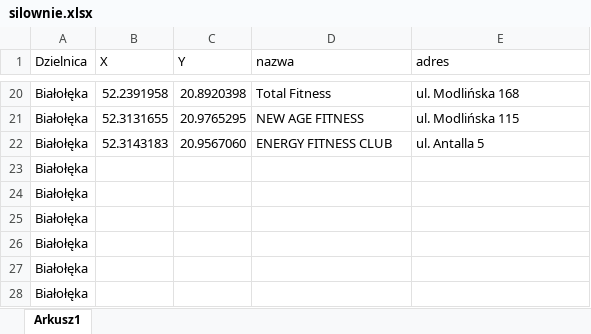
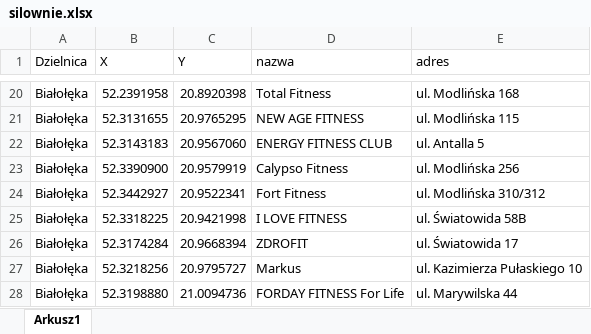
Before and after one commit to Kamil1003/Aplikacja_sportowa, an Excel workbook: silownie.xlsx, sheet Arkusz1, drawn as a sheet; only a part is shown, gaps mark what is left out; values as stored, in another font and other column widths than the file's, no borders; removed rows and columns are numbered as before the commit, all else as after; the diff names each change by its address in the sheet, - before the commit and + after, or states it on an @@ line.

Commit message:
Update silownie.xlsx

```diff
--- a/silownie.xlsx (sheet Arkusz1)
+++ b/silownie.xlsx (sheet Arkusz1)
-row 23: Białołęka
-row 24: Białołęka
-row 25: Białołęka
-row 26: Białołęka
-row 27: Białołęka
-row 28: Białołęka
+row 23: Białołęka | 52.3390900 | 20.9579919 | Calypso Fitness | ul. Modlińska 256
+row 24: Białołęka | 52.3442927 | 20.9522341 | Fort Fitness | ul. Modlińska 310/312
+row 25: Białołęka | 52.3318225 | 20.9421998 | I LOVE FITNESS | ul. Światowida 58B
+row 26: Białołęka | 52.3174284 | 20.9668394 | ZDROFIT | ul. Światowida 17
+row 27: Białołęka | 52.3218256 | 20.9795727 | Markus | ul. Kazimierza Pułaskiego 10
+row 28: Białołęka | 52.3198880 | 21.0094736 | FORDAY FITNESS For Life | ul. Marywilska 44
```
